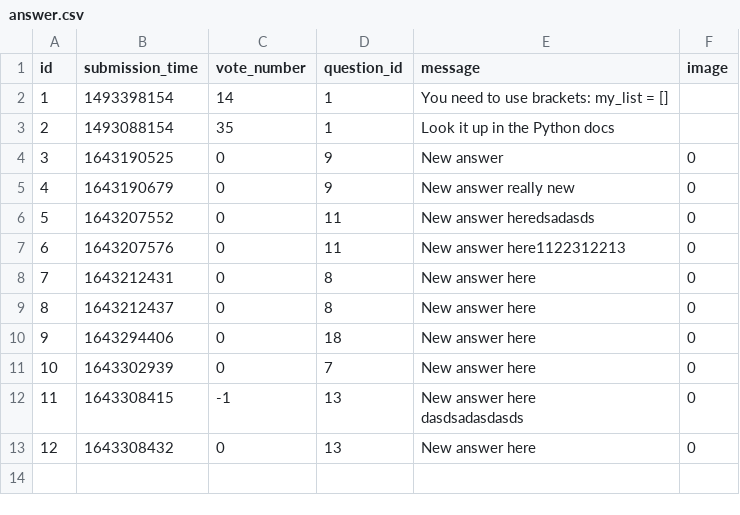
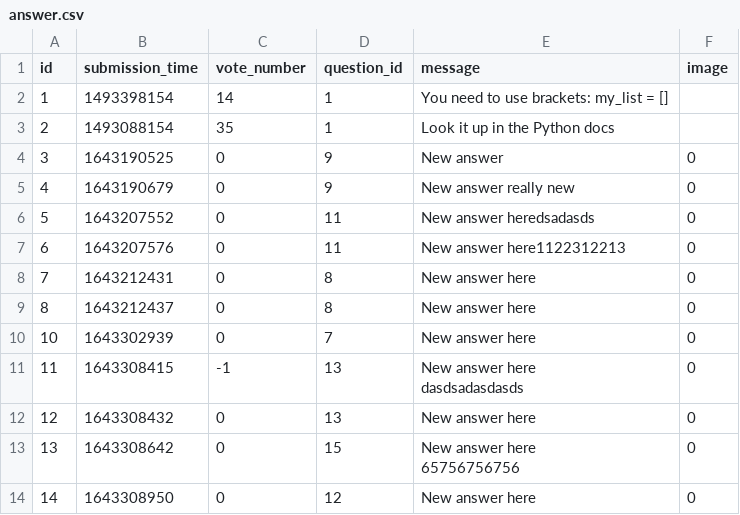
Before and after one commit to karcagiakos/ask-mate-3, a CSV file: sample_data/answer.csv, drawn as a sheet; removed rows and columns are numbered as before the commit, all else as after; ↵ is a line break in a cell; the diff names each change by its address in the sheet, - before the commit and + after, or states it on an @@ line.

```diff
--- a/sample_data/answer.csv
+++ b/sample_data/answer.csv
-row 10: 9 | 1643294406 | 0 | 18 | New answer here | 0
+row 13: 13 | 1643308642 | 0 | 15 | New answer here ↵ 65756756756 | 0
+row 14: 14 | 1643308950 | 0 | 12 | New answer here | 0
```
Also changed, not shown: sample_data/question.csv, 3 other files.
